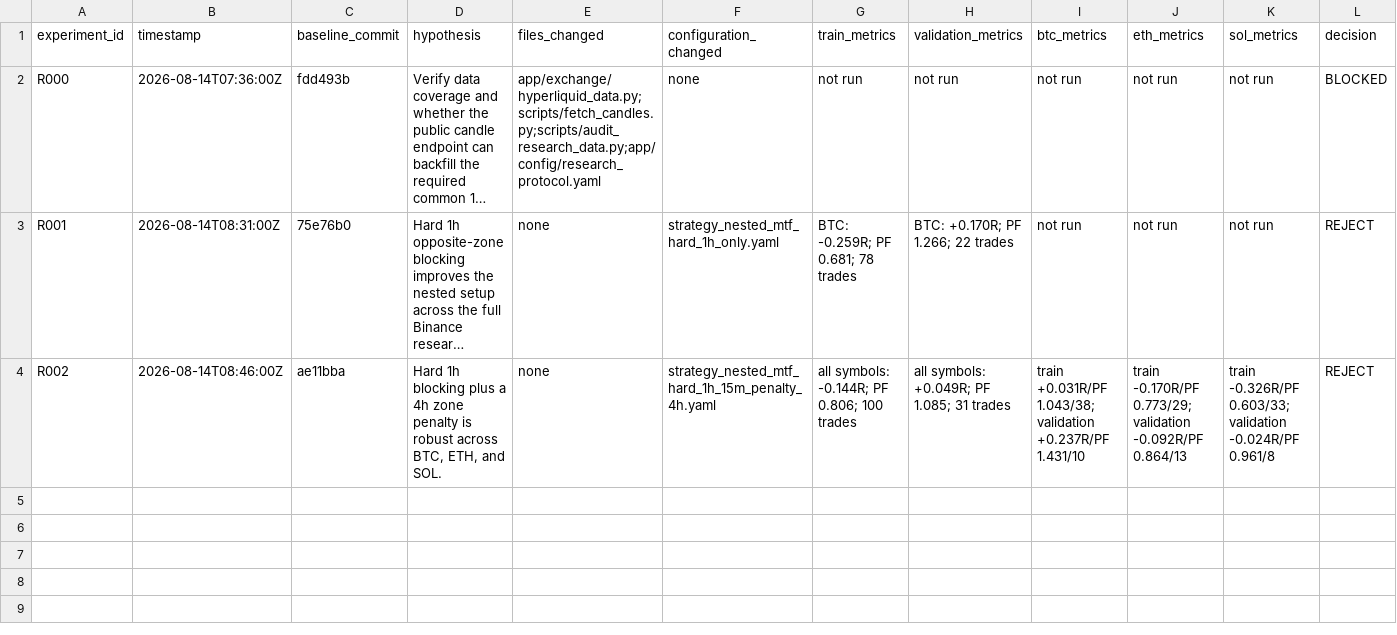
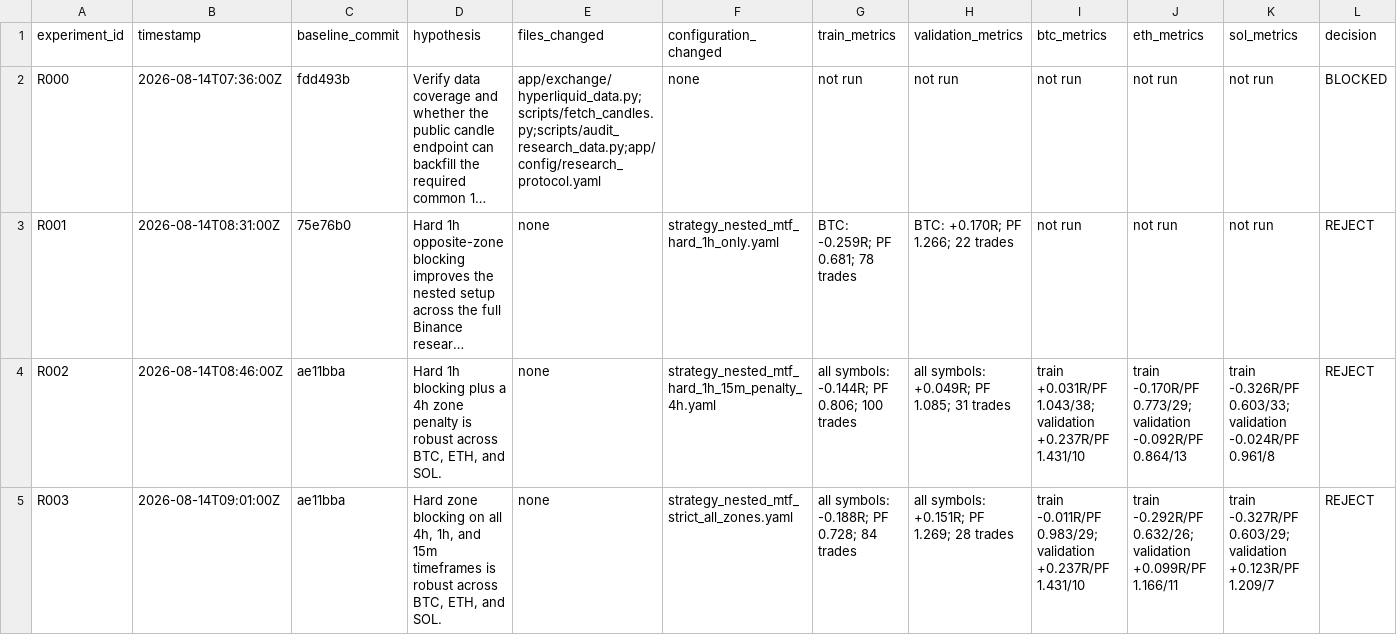
Before and after one commit to dvdrb/my-trade-v1, a CSV file: reports/research/experiment_ledger.csv, drawn as a sheet; only a part is shown; long unchanged cells end in …; rows hold the shown columns only; the diff names each change by its address in the sheet, - before the commit and + after, or states it on an @@ line.

Commit message:
record strict zone research control

```diff
--- a/reports/research/experiment_ledger.csv
+++ b/reports/research/experiment_ledger.csv
+row 5: R003 | 2026-08-14T09:01:00Z | ae11bba | Hard zone blocking on all 4h, 1h, and 15m timeframes is robust across BTC, ETH, and SOL. | none | strategy_nested_mtf_strict_all_zones.yaml | all symbols: -0.188R; PF 0.728; 84 trades | all symbols: +0.151R; PF 1.269; 28 trades | train -0.011R/PF 0.983/29; validation +0.237R/PF 1.431/10 | train -0.292R/PF 0.632/26; validation +0.099R/PF 1.166/11 | train -0.327R/PF 0.603/29; validation +0.123R/PF 1.209/7 | REJECT
```
Also changed, not shown: 4 other files.
